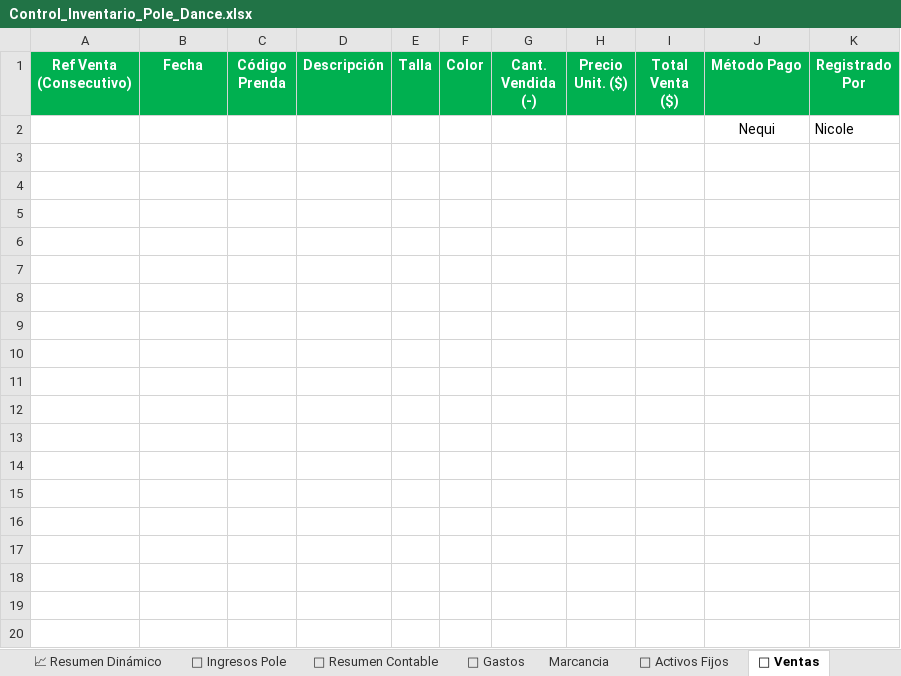
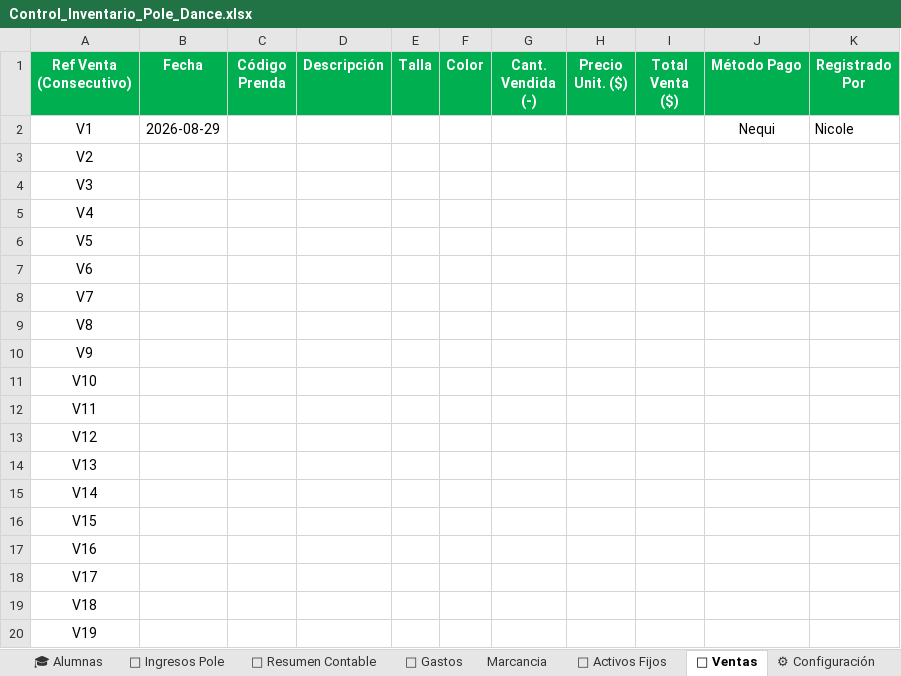
Before and after one commit to WinbergaitanH/inventario-pole-dance, an Excel workbook: Control_Inventario_Pole_Dance.xlsx, sheet 🛒 Ventas, drawn as a sheet; only a part is shown; values as stored, in another font and other column widths than the file's, no borders; the diff covers the shown part only; the diff names each change by its address in the sheet, - before the commit and + after, or states it on an @@ line.

```diff
--- a/Control_Inventario_Pole_Dance.xlsx (sheet 🛒 Ventas)
+++ b/Control_Inventario_Pole_Dance.xlsx (sheet 🛒 Ventas)
+sheet tab: 🎓 Alumnas
-A2 (Ref Venta (Consecutivo)): (empty)
+A2 (Ref Venta (Consecutivo)): V1
-B2 (Fecha): (empty)
+B2 (Fecha): 2026-08-29
+row 3: V2
+row 4: V3
+row 5: V4
+row 6: V5
+row 7: V6
+row 8: V7
+row 9: V8
+row 10: V9
+row 11: V10
+row 12: V11
+row 13: V12
+row 14: V13
+row 15: V14
+row 16: V15
+row 17: V16
+row 18: V17
+row 19: V18
+row 20: V19
```
Also changed, not shown: 21 added rows elsewhere in this sheet, sheet 🤸 Ingresos Pole, sheet ⚙ Configuración, sheet 📑 Resumen Contable, 2 other files.
